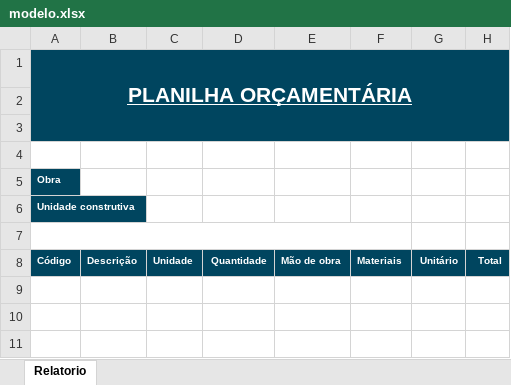
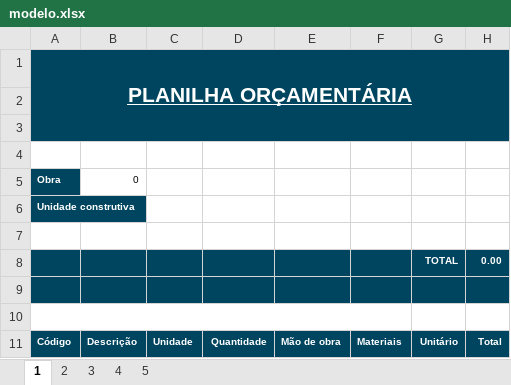
Before and after one commit to Jdss026/consulta-silas, an Excel workbook: arquivos/modelo.xlsx, sheet 1, drawn as a sheet; values as stored, in another font and other column widths than the file's, no borders; charts and pictures not drawn; the diff names each change by its address in the sheet, - before the commit and + after, or states it on an @@ line.

```diff
--- a/arquivos/modelo.xlsx (sheet 1)
+++ b/arquivos/modelo.xlsx (sheet 1)
-sheet tab: Relatorio
+sheet tab: 1
+sheet tab: 2
+sheet tab: 3
+sheet tab: 4
+sheet tab: 5
-B5: (empty)
+B5: 0
+row 7: (empty)
+row 8:  |  |  |  |  |  | TOTAL | 0.00
+row 9: (empty)
```
Also changed, not shown: charts or pictures, arquivos/SIEGE-ORCAMENTO-ID_130.xlsx, arquivos/SIEGE-ORCAMENTO-ID_99.xlsx, 12 other files.
